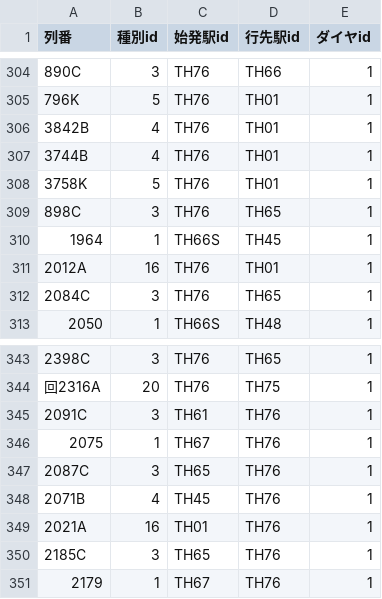
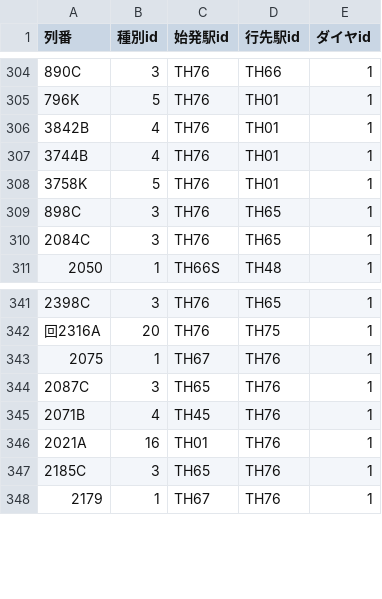
Before and after one commit to daidoji-traincrew-office/Traincrew_MultiATS_Server, a CSV file: Traincrew_MultiATS_Server.Crew/Data/列車.csv, drawn as a sheet; only a part is shown, gaps mark what is left out.

```diff
--- a/Traincrew_MultiATS_Server.Crew/Data/列車.csv
+++ b/Traincrew_MultiATS_Server.Crew/Data/列車.csv
@@ -309,4 +309,2 @@
 898C,3,TH76,TH65,1
-1964,1,TH66S,TH45,1
-2012A,16,TH76,TH01,1
 2084C,3,TH76,TH65,1
@@ -344,3 +342,2 @@
 回2316A,20,TH76,TH75,1
-2091C,3,TH61,TH76,1
 2075,1,TH67,TH76,1
```
Also changed, not shown: Traincrew_MultiATS_Server.Crew/Data/RendoTable/TH65.csv.
